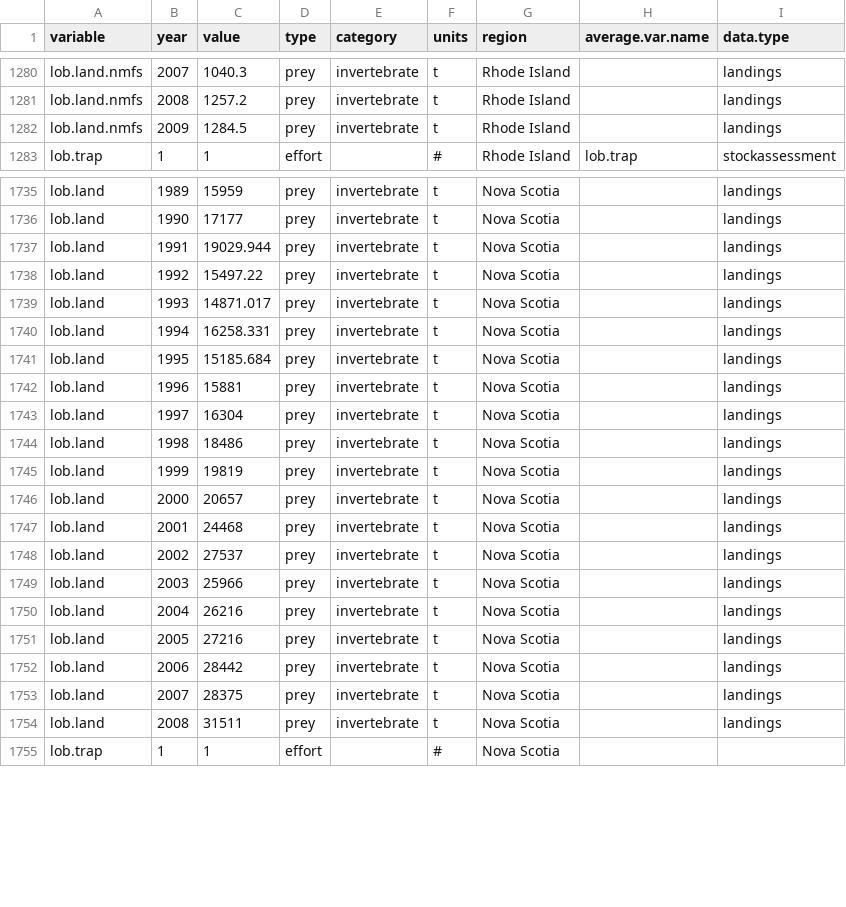
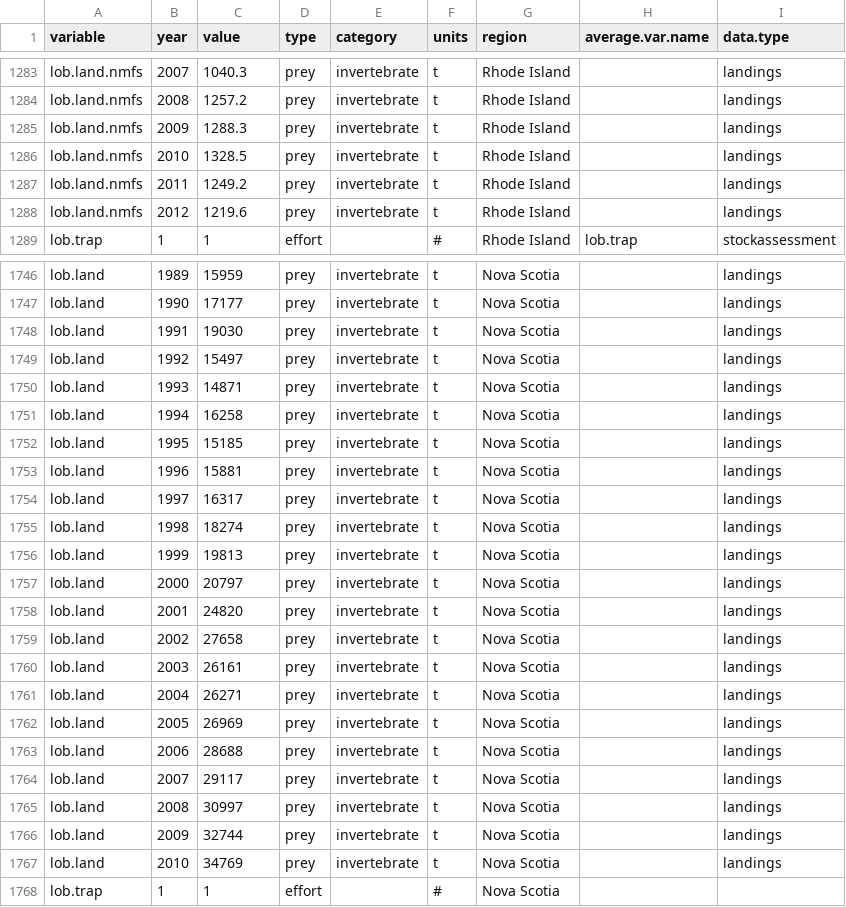
Before and after one commit to seananderson/lobsters-predators, a CSV file: r/hom.indices.csv, drawn as a sheet; only a part is shown, gaps mark what is left out; the diff covers the shown part only.

Commit message:
Add Stephanie's new data

```diff
--- a/r/hom.indices.csv
+++ b/r/hom.indices.csv
@@ -1281,3 +1284,6 @@
 "lob.land.nmfs",2008,1257.2,"prey","invertebrate","t","Rhode Island","","landings"
-"lob.land.nmfs",2009,1284.5,"prey","invertebrate","t","Rhode Island","","landings"
+"lob.land.nmfs",2009,1288.3,"prey","invertebrate","t","Rhode Island","","landings"
+"lob.land.nmfs",2010,1328.5,"prey","invertebrate","t","Rhode Island","","landings"
+"lob.land.nmfs",2011,1249.2,"prey","invertebrate","t","Rhode Island","","landings"
+"lob.land.nmfs",2012,1219.6,"prey","invertebrate","t","Rhode Island","","landings"
 "lob.trap",1,1,"effort","","#","Rhode Island","lob.trap","stockassessment"
@@ -1736,20 +1747,22 @@
 "lob.land",1990,17177,"prey","invertebrate","t","Nova Scotia","","landings"
-"lob.land",1991,19029.944,"prey","invertebrate","t","Nova Scotia","","landings"
-"lob.land",1992,15497.22,"prey","invertebrate","t","Nova Scotia","","landings"
-"lob.land",1993,14871.017,"prey","invertebrate","t","Nova Scotia","","landings"
-"lob.land",1994,16258.331,"prey","invertebrate","t","Nova Scotia","","landings"
-"lob.land",1995,15185.684,"prey","invertebrate","t","Nova Scotia","","landings"
+"lob.land",1991,19030,"prey","invertebrate","t","Nova Scotia","","landings"
+"lob.land",1992,15497,"prey","invertebrate","t","Nova Scotia","","landings"
+"lob.land",1993,14871,"prey","invertebrate","t","Nova Scotia","","landings"
+"lob.land",1994,16258,"prey","invertebrate","t","Nova Scotia","","landings"
+"lob.land",1995,15185,"prey","invertebrate","t","Nova Scotia","","landings"
 "lob.land",1996,15881,"prey","invertebrate","t","Nova Scotia","","landings"
-"lob.land",1997,16304,"prey","invertebrate","t","Nova Scotia","","landings"
-"lob.land",1998,18486,"prey","invertebrate","t","Nova Scotia","","landings"
-"lob.land",1999,19819,"prey","invertebrate","t","Nova Scotia","","landings"
-"lob.land",2000,20657,"prey","invertebrate","t","Nova Scotia","","landings"
-"lob.land",2001,24468,"prey","invertebrate","t","Nova Scotia","","landings"
-"lob.land",2002,27537,"prey","invertebrate","t","Nova Scotia","","landings"
-"lob.land",2003,25966,"prey","invertebrate","t","Nova Scotia","","landings"
-"lob.land",2004,26216,"prey","invertebrate","t","Nova Scotia","","landings"
-"lob.land",2005,27216,"prey","invertebrate","t","Nova Scotia","","landings"
-"lob.land",2006,28442,"prey","invertebrate","t","Nova Scotia","","landings"
-"lob.land",2007,28375,"prey","invertebrate","t","Nova Scotia","","landings"
-"lob.land",2008,31511,"prey","invertebrate","t","Nova Scotia","","landings"
+"lob.land",1997,16317,"prey","invertebrate","t","Nova Scotia","","landings"
+"lob.land",1998,18274,"prey","invertebrate","t","Nova Scotia","","landings"
+"lob.land",1999,19813,"prey","invertebrate","t","Nova Scotia","","landings"
+"lob.land",2000,20797,"prey","invertebrate","t","Nova Scotia","","landings"
+"lob.land",2001,24820,"prey","invertebrate","t","Nova Scotia","","landings"
+"lob.land",2002,27658,"prey","invertebrate","t","Nova Scotia","","landings"
+"lob.land",2003,26161,"prey","invertebrate","t","Nova Scotia","","landings"
+"lob.land",2004,26271,"prey","invertebrate","t","Nova Scotia","","landings"
+"lob.land",2005,26969,"prey","invertebrate","t","Nova Scotia","","landings"
+"lob.land",2006,28688,"prey","invertebrate","t","Nova Scotia","","landings"
+"lob.land",2007,29117,"prey","invertebrate","t","Nova Scotia","","landings"
+"lob.land",2008,30997,"prey","invertebrate","t","Nova Scotia","","landings"
+"lob.land",2009,32744,"prey","invertebrate","t","Nova Scotia","","landings"
+"lob.land",2010,34769,"prey","invertebrate","t","Nova Scotia","","landings"
 "lob.trap",1,1,"effort","","#","Nova Scotia","",""
```
Also changed, not shown: 8 added rows and 6 edited cells elsewhere in this file, r/d.melt.NAO.csv, r/d.melt.TEMP.csv, 12 other files.
